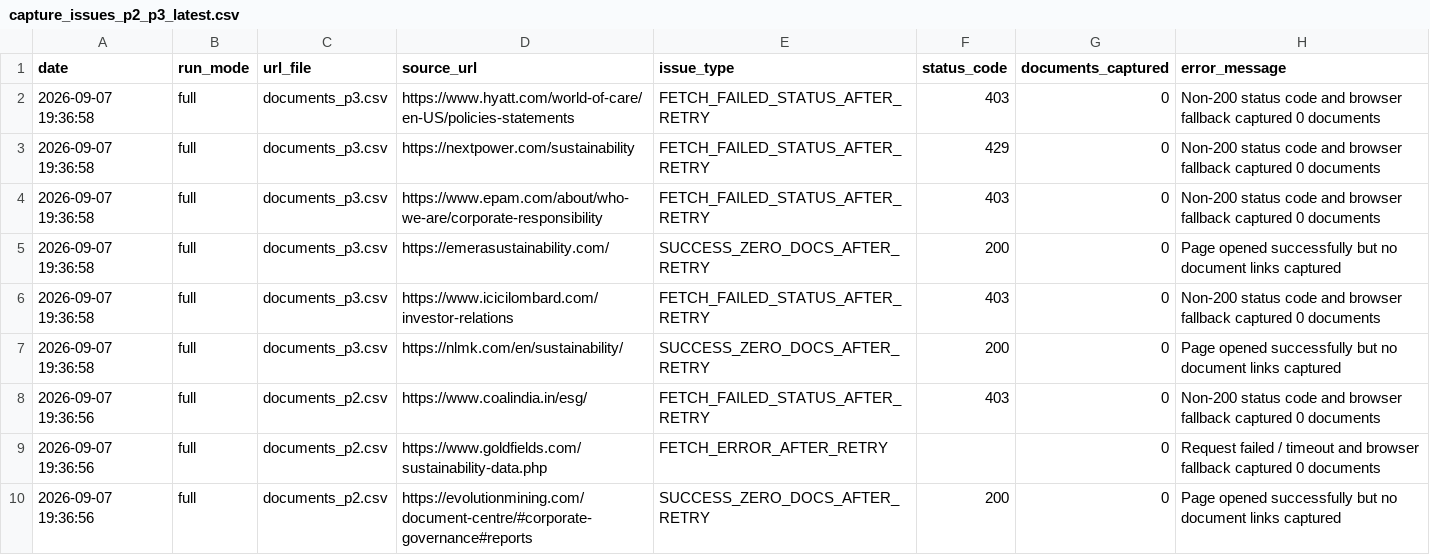
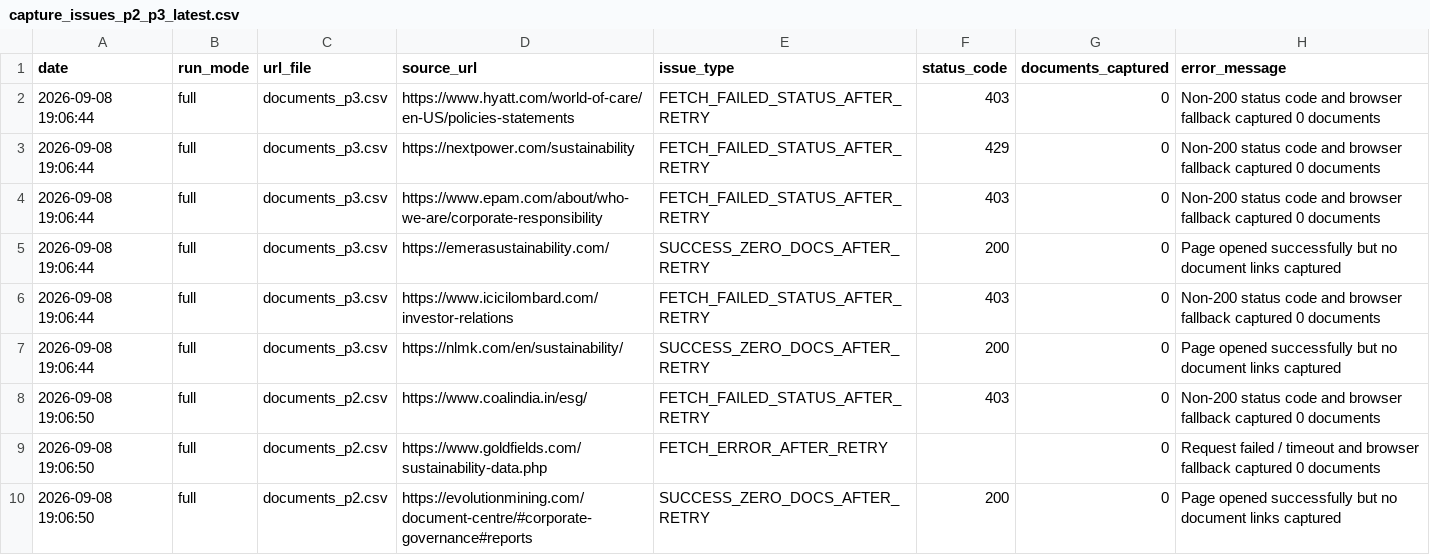
Before and after one commit to Shyam7291/document-monitor, a CSV file: capture_issues_p2_p3_latest.csv, drawn as a sheet.

```diff
--- a/capture_issues_p2_p3_latest.csv
+++ b/capture_issues_p2_p3_latest.csv
@@ -1,10 +1,10 @@
 date,run_mode,url_file,source_url,issue_type,status_code,documents_captured,error_message
-2026-09-07 19:36:58,full,documents_p3.csv,https://www.hyatt.com/world-of-care/en-US/policies-statements,FETCH_FAILED_STATUS_AFTER_RETRY,403,0,Non-200 status code and browser fallback captured 0 documents
-2026-09-07 19:36:58,full,documents_p3.csv,https://nextpower.com/sustainability,FETCH_FAILED_STATUS_AFTER_RETRY,429,0,Non-200 status code and browser fallback captured 0 documents
-2026-09-07 19:36:58,full,documents_p3.csv,https://www.epam.com/about/who-we-are/corporate-responsibility,FETCH_FAILED_STATUS_AFTER_RETRY,403,0,Non-200 status code and browser fallback captured 0 documents
-2026-09-07 19:36:58,full,documents_p3.csv,https://emerasustainability.com/,SUCCESS_ZERO_DOCS_AFTER_RETRY,200,0,Page opened successfully but no document links captured
-2026-09-07 19:36:58,full,documents_p3.csv,https://www.icicilombard.com/investor-relations,FETCH_FAILED_STATUS_AFTER_RETRY,403,0,Non-200 status code and browser fallback captured 0 documents
-2026-09-07 19:36:58,full,documents_p3.csv,https://nlmk.com/en/sustainability/,SUCCESS_ZERO_DOCS_AFTER_RETRY,200,0,Page opened successfully but no document links captured
-2026-09-07 19:36:56,full,documents_p2.csv,https://www.coalindia.in/esg/,FETCH_FAILED_STATUS_AFTER_RETRY,403,0,Non-200 status code and browser fallback captured 0 documents
-2026-09-07 19:36:56,full,documents_p2.csv,https://www.goldfields.com/sustainability-data.php,FETCH_ERROR_AFTER_RETRY,,0,Request failed / timeout and browser fallback captured 0 documents
-2026-09-07 19:36:56,full,documents_p2.csv,https://evolutionmining.com/document-centre/#corporate-governance#reports,SUCCESS_ZERO_DOCS_AFTER_RETRY,200,0,Page opened successfully but no document links captured
+2026-09-08 19:06:44,full,documents_p3.csv,https://www.hyatt.com/world-of-care/en-US/policies-statements,FETCH_FAILED_STATUS_AFTER_RETRY,403,0,Non-200 status code and browser fallback captured 0 documents
+2026-09-08 19:06:44,full,documents_p3.csv,https://nextpower.com/sustainability,FETCH_FAILED_STATUS_AFTER_RETRY,429,0,Non-200 status code and browser fallback captured 0 documents
+2026-09-08 19:06:44,full,documents_p3.csv,https://www.epam.com/about/who-we-are/corporate-responsibility,FETCH_FAILED_STATUS_AFTER_RETRY,403,0,Non-200 status code and browser fallback captured 0 documents
+2026-09-08 19:06:44,full,documents_p3.csv,https://emerasustainability.com/,SUCCESS_ZERO_DOCS_AFTER_RETRY,200,0,Page opened successfully but no document links captured
+2026-09-08 19:06:44,full,documents_p3.csv,https://www.icicilombard.com/investor-relations,FETCH_FAILED_STATUS_AFTER_RETRY,403,0,Non-200 status code and browser fallback captured 0 documents
+2026-09-08 19:06:44,full,documents_p3.csv,https://nlmk.com/en/sustainability/,SUCCESS_ZERO_DOCS_AFTER_RETRY,200,0,Page opened successfully but no document links captured
+2026-09-08 19:06:50,full,documents_p2.csv,https://www.coalindia.in/esg/,FETCH_FAILED_STATUS_AFTER_RETRY,403,0,Non-200 status code and browser fallback captured 0 documents
+2026-09-08 19:06:50,full,documents_p2.csv,https://www.goldfields.com/sustainability-data.php,FETCH_ERROR_AFTER_RETRY,,0,Request failed / timeout and browser fallback captured 0 documents
+2026-09-08 19:06:50,full,documents_p2.csv,https://evolutionmining.com/document-centre/#corporate-governance#reports,SUCCESS_ZERO_DOCS_AFTER_RETRY,200,0,Page opened successfully but no document links captured
```
Also changed, not shown: run_summary_master.csv, 1 other file.
